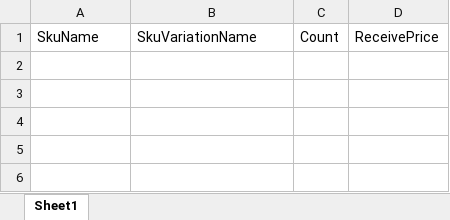
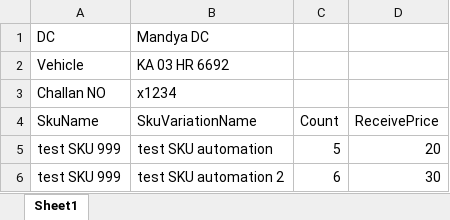
Before and after one commit to suhailsqm/FirstTestNG, an Excel workbook: resources/GoodsReceive.xlsx, sheet Sheet1, drawn as a sheet; values as stored, in another font and other column widths than the file's, no borders; the diff names each change by its address in the sheet, - before the commit and + after, or states it on an @@ line.

```diff
--- a/resources/GoodsReceive.xlsx (sheet Sheet1)
+++ b/resources/GoodsReceive.xlsx (sheet Sheet1)
+row 1: DC | Mandya DC
+row 2: Vehicle | KA 03 HR 6692
+row 3: Challan NO | x1234
+row 5: test SKU 999 | test SKU automation | 5 | 20
+row 6: test SKU 999 | test SKU automation 2 | 6 | 30
```
Also changed, not shown: resources/GoodsTransfer.xlsx, 14 other files.
